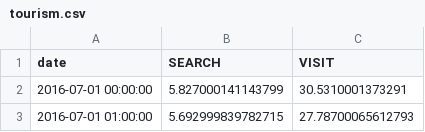
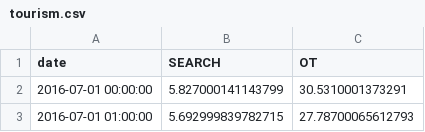
Before and after one commit to escit/ts-dataset, a CSV file: tourism.csv, drawn as a sheet; only a part is shown.

Commit message:
Add files via upload

```diff
--- a/tourism.csv
+++ b/tourism.csv
@@ -1,2 +1,2 @@
-date,SEARCH,VISIT
+date,SEARCH,OT
 2016-07-01 00:00:00,5.827000141143799,30.5310001373291
```
